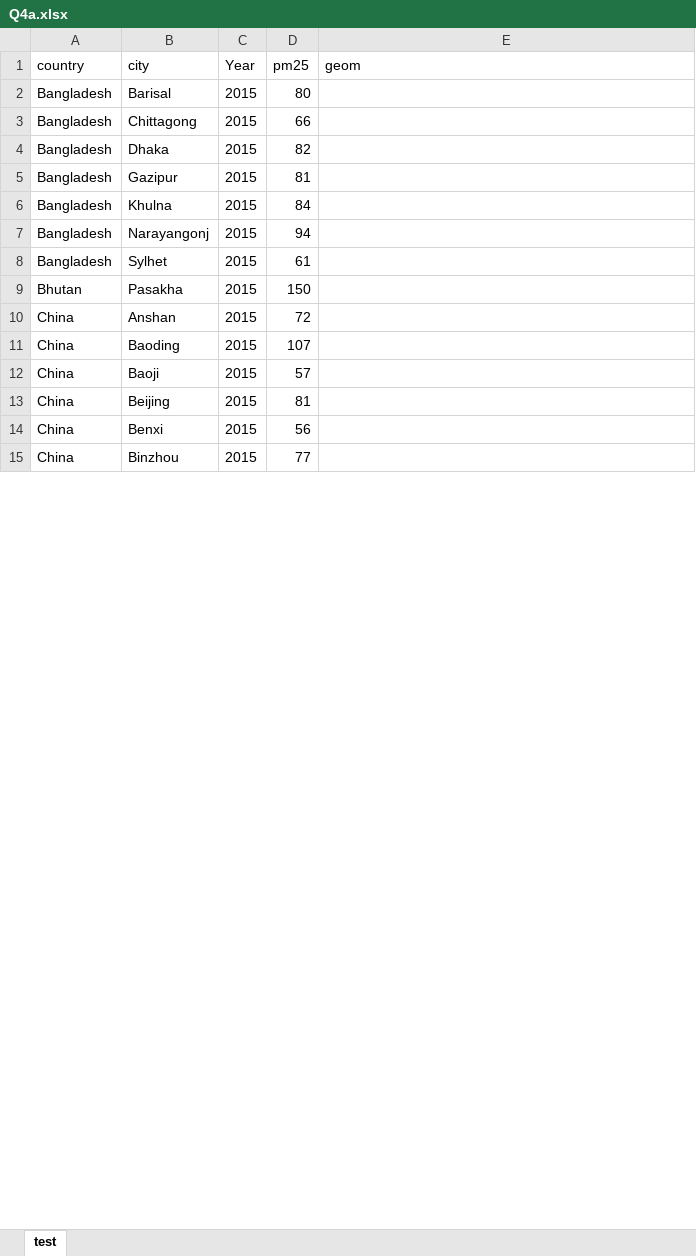
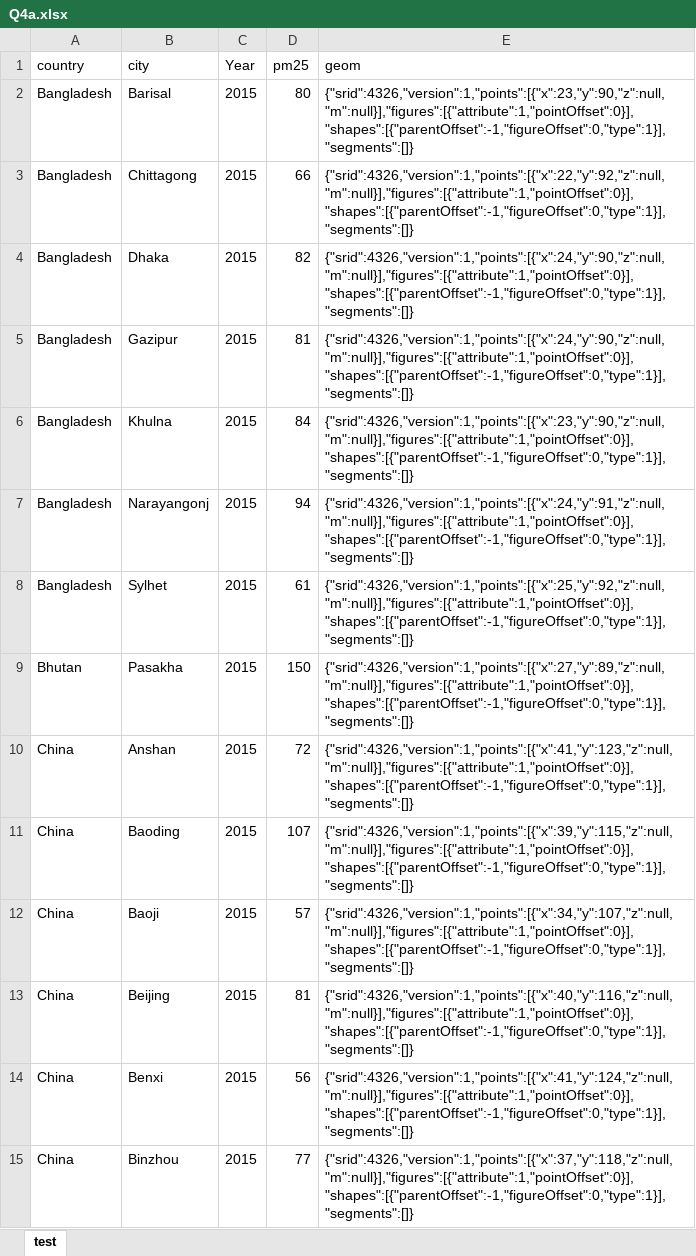
Before and after one commit to Ohmsmmm/Visualizing_Air_Pollution_PM25, an Excel workbook: output/Q4a.xlsx, sheet test, drawn as a sheet; only a part is shown; values as stored, in another font and other column widths than the file's, no borders; the diff covers the shown part only; the diff names each change by its address in the sheet, - before the commit and + after, or states it on an @@ line.

```diff
--- a/output/Q4a.xlsx (sheet test)
+++ b/output/Q4a.xlsx (sheet test)
-E2 (geom): (empty)
+E2 (geom): {"srid":4326,"version":1,"points":[{"x":23,"y":90,"z":null,"m":null}],"figures":[{"attribute":1,"pointOffset":0}],"shapes":[{"parentOffset":-1,"figureOffset":0,"type":1}],"segments":[]}
-E3 (geom): (empty)
+E3 (geom): {"srid":4326,"version":1,"points":[{"x":22,"y":92,"z":null,"m":null}],"figures":[{"attribute":1,"pointOffset":0}],"shapes":[{"parentOffset":-1,"figureOffset":0,"type":1}],"segments":[]}
-E4:E5 (geom): (empty)
+E4:E5 (geom): {"srid":4326,"version":1,"points":[{"x":24,"y":90,"z":null,"m":null}],"figures":[{"attribute":1,"pointOffset":0}],"shapes":[{"parentOffset":-1,"figureOffset":0,"type":1}],"segments":[]}
-E6 (geom): (empty)
+E6 (geom): {"srid":4326,"version":1,"points":[{"x":23,"y":90,"z":null,"m":null}],"figures":[{"attribute":1,"pointOffset":0}],"shapes":[{"parentOffset":-1,"figureOffset":0,"type":1}],"segments":[]}
-E7 (geom): (empty)
+E7 (geom): {"srid":4326,"version":1,"points":[{"x":24,"y":91,"z":null,"m":null}],"figures":[{"attribute":1,"pointOffset":0}],"shapes":[{"parentOffset":-1,"figureOffset":0,"type":1}],"segments":[]}
-E8 (geom): (empty)
+E8 (geom): {"srid":4326,"version":1,"points":[{"x":25,"y":92,"z":null,"m":null}],"figures":[{"attribute":1,"pointOffset":0}],"shapes":[{"parentOffset":-1,"figureOffset":0,"type":1}],"segments":[]}
-E9 (geom): (empty)
+E9 (geom): {"srid":4326,"version":1,"points":[{"x":27,"y":89,"z":null,"m":null}],"figures":[{"attribute":1,"pointOffset":0}],"shapes":[{"parentOffset":-1,"figureOffset":0,"type":1}],"segments":[]}
-E10 (geom): (empty)
+E10 (geom): {"srid":4326,"version":1,"points":[{"x":41,"y":123,"z":null,"m":null}],"figures":[{"attribute":1,"pointOffset":0}],"shapes":[{"parentOffset":-1,"figureOffset":0,"type":1}],"segments":[]}
-E11 (geom): (empty)
+E11 (geom): {"srid":4326,"version":1,"points":[{"x":39,"y":115,"z":null,"m":null}],"figures":[{"attribute":1,"pointOffset":0}],"shapes":[{"parentOffset":-1,"figureOffset":0,"type":1}],"segments":[]}
-E12 (geom): (empty)
+E12 (geom): {"srid":4326,"version":1,"points":[{"x":34,"y":107,"z":null,"m":null}],"figures":[{"attribute":1,"pointOffset":0}],"shapes":[{"parentOffset":-1,"figureOffset":0,"type":1}],"segments":[]}
-E13 (geom): (empty)
+E13 (geom): {"srid":4326,"version":1,"points":[{"x":40,"y":116,"z":null,"m":null}],"figures":[{"attribute":1,"pointOffset":0}],"shapes":[{"parentOffset":-1,"figureOffset":0,"type":1}],"segments":[]}
-E14 (geom): (empty)
+E14 (geom): {"srid":4326,"version":1,"points":[{"x":41,"y":124,"z":null,"m":null}],"figures":[{"attribute":1,"pointOffset":0}],"shapes":[{"parentOffset":-1,"figureOffset":0,"type":1}],"segments":[]}
-E15 (geom): (empty)
+E15 (geom): {"srid":4326,"version":1,"points":[{"x":37,"y":118,"z":null,"m":null}],"figures":[{"attribute":1,"pointOffset":0}],"shapes":[{"parentOffset":-1,"figureOffset":0,"type":1}],"segments":[]}
```
Also changed, not shown: 109 edited cells elsewhere in this sheet, output/Q4B.xlsx, output/Q4C.xlsx, 7 other files.
